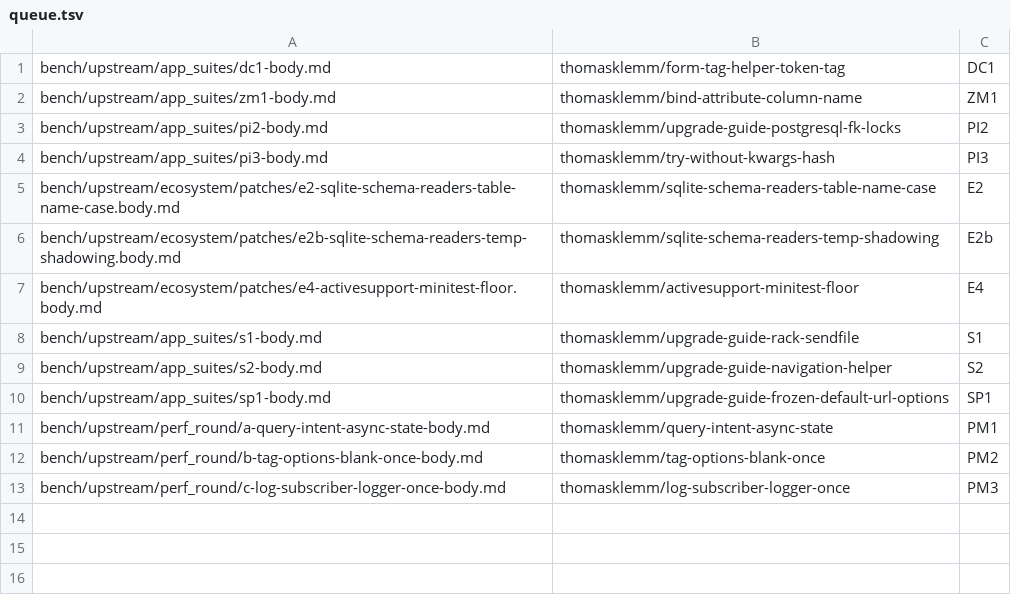
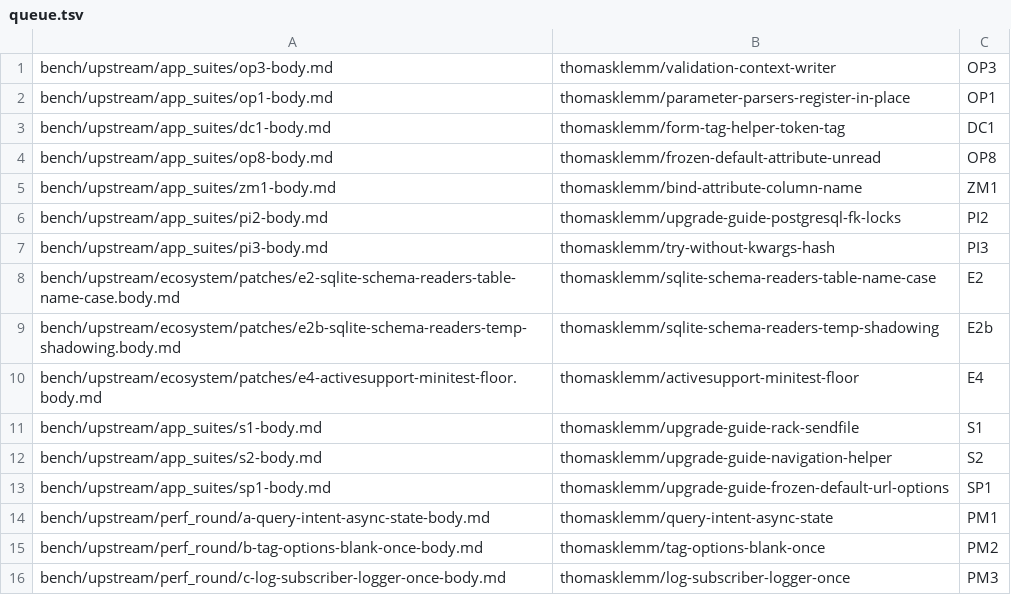
Before and after one commit to thomasklemm/lowrail, a TSV file: bench/upstream/pr-queue/queue.tsv, drawn as a sheet; the diff names each change by its address in the sheet, - before the commit and + after, or states it on an @@ line.

Commit message:
App suites: OpenProject round
OpenProject dev 9ae6b5c, CI's units step in full (3,820 files, 61,109
examples) on Rails 8-1-stable 6e09124217 and main bdb3d96012, twice
each, plus the main-failing files twice on a fix tree. Three Rails fixes
built and queued (OP1, OP3, OP8), the rest classified, a readiness
manifest, and the statesman line in api-regressions.md corrected.

```diff
--- a/bench/upstream/pr-queue/queue.tsv
+++ b/bench/upstream/pr-queue/queue.tsv
+row 1: bench/upstream/app_suites/op3-body.md | thomasklemm/validation-context-writer | OP3
+row 2: bench/upstream/app_suites/op1-body.md | thomasklemm/parameter-parsers-register-in-place | OP1
+row 4: bench/upstream/app_suites/op8-body.md | thomasklemm/frozen-default-attribute-unread | OP8
```
Also changed, not shown: 20 other files.
